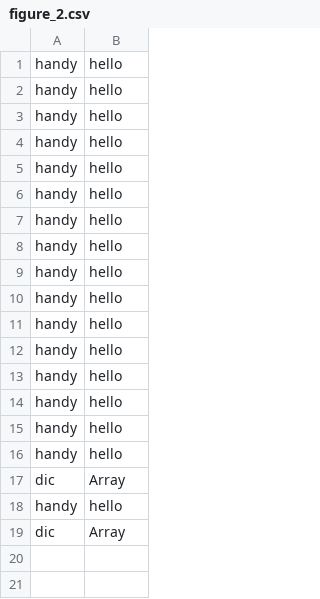
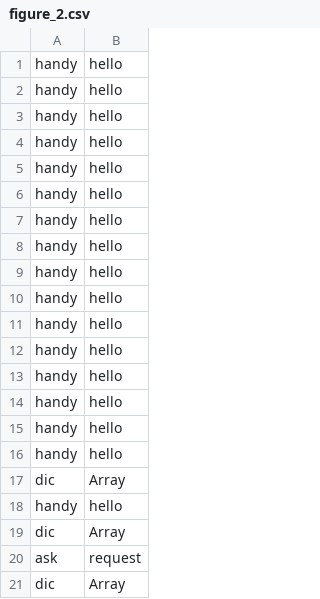
Before and after one commit to Milad-Abooali/pybeain, a CSV file: logs/figure_2.csv, drawn as a sheet.

```diff
--- a/logs/figure_2.csv
+++ b/logs/figure_2.csv
@@ -19 +19,3 @@ handy,hello
 dic,Array
+ask,request
+dic,Array
```
Also changed, not shown: logs/figure_19.csv, logs/figure_4.csv, 21 other files.
